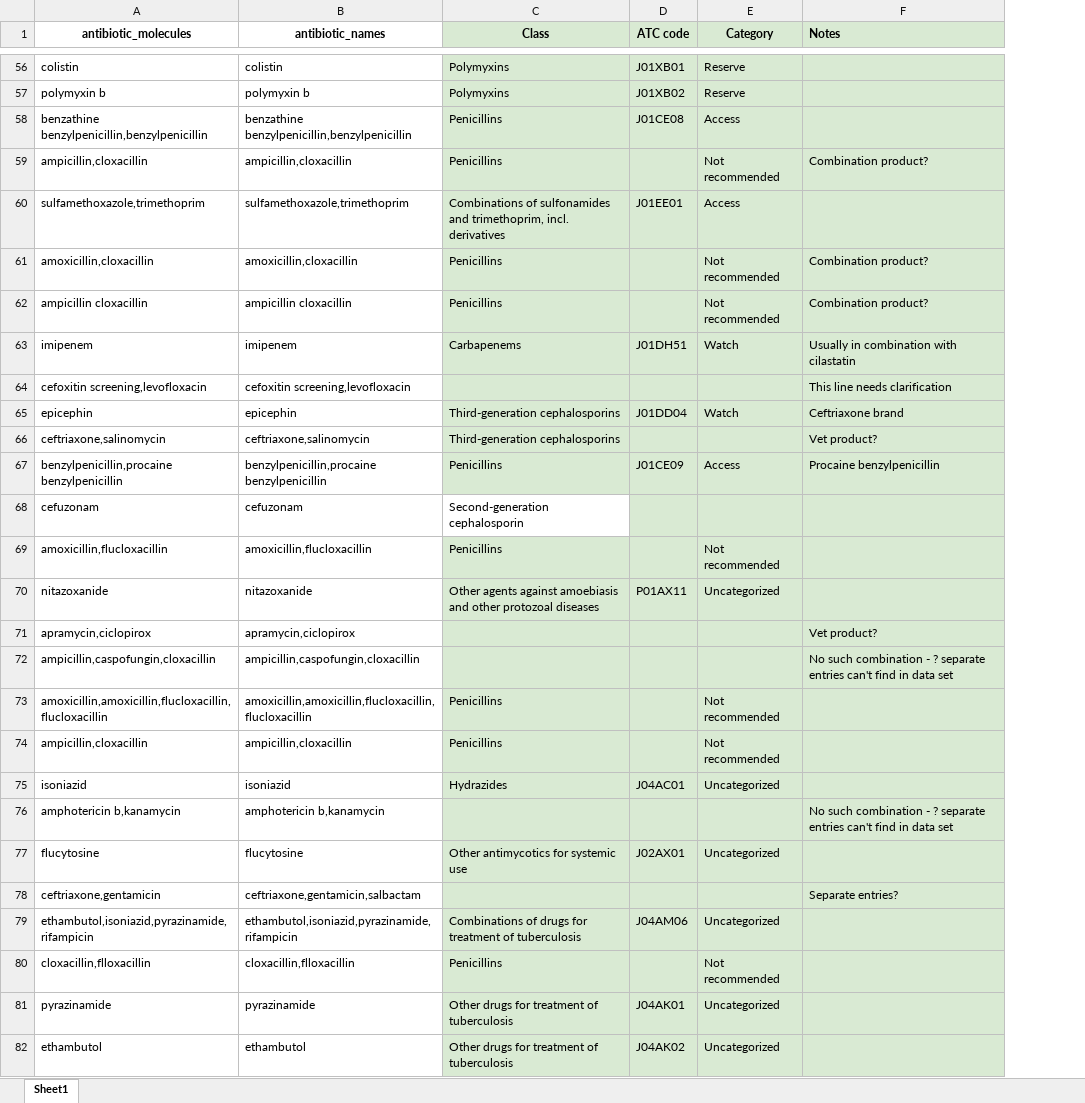
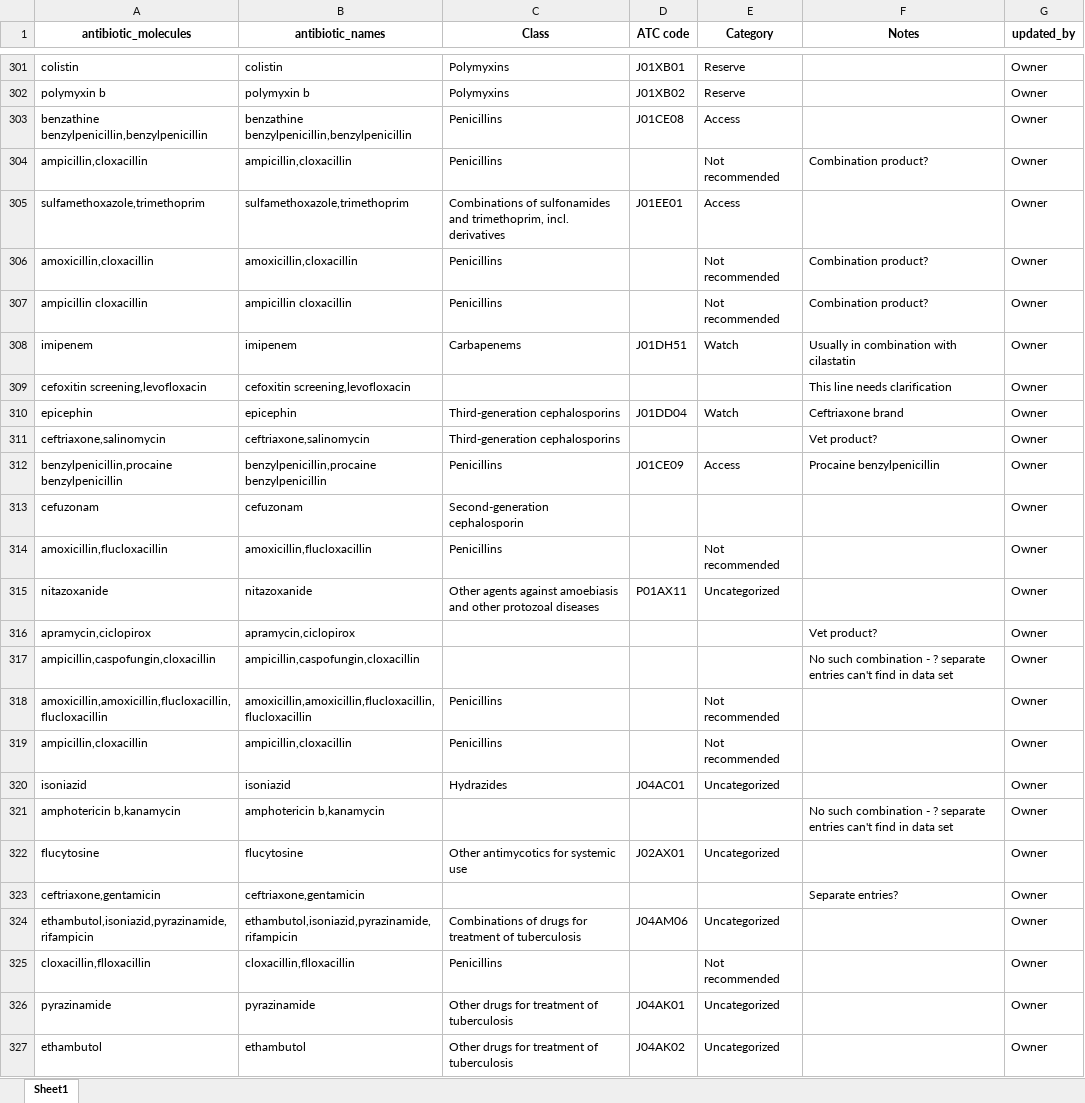
Before and after one commit to Zwelabo/AMR, an Excel workbook: amc_resources/ab_class_updated.xlsx, sheet Sheet1, drawn as a sheet; only a part is shown, gaps mark what is left out; values as stored, in another font and other column widths than the file's, no borders; addresses are those after the commit; the diff covers the shown part only; the diff names each change by its address in the sheet, - before the commit and + after, or states it on an @@ line.

```diff
--- a/amc_resources/ab_class_updated.xlsx (sheet Sheet1)
+++ b/amc_resources/ab_class_updated.xlsx (sheet Sheet1)
+column G (updated_by), rows 301-327: all Owner
-C1:F1 fill: #D9EAD3
+C1:F1 fill: none
-F1 alignment: left
+F1 alignment: center
-C301:F312 fill: #D9EAD3
+C301:F312 fill: none
-D313:F313 fill: #D9EAD3
+D313:F313 fill: none
-C314:F327 fill: #D9EAD3
+C314:F327 fill: none
-B323 (antibiotic_names): ceftriaxone,gentamicin,salbactam
+B323 (antibiotic_names): ceftriaxone,gentamicin
```
Also changed, not shown: 245 added rows, 8 edited cells and cell formats elsewhere in this sheet, amc_resources/ab_molecules.xlsx, amc_resources/ab_molecules_amc.xlsx, 2 other files.
